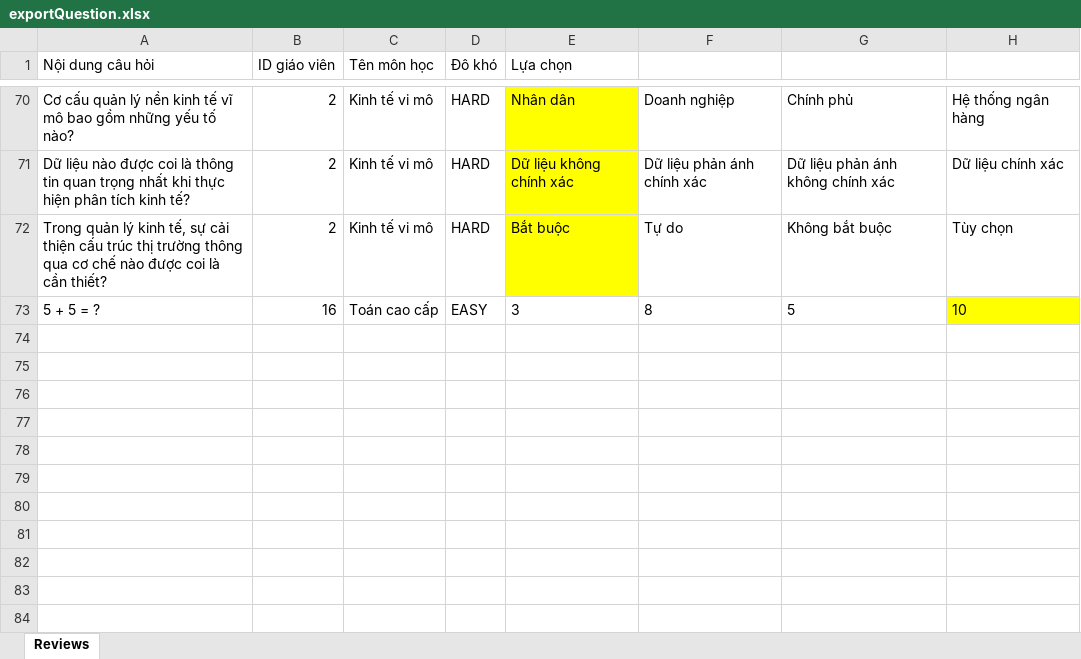
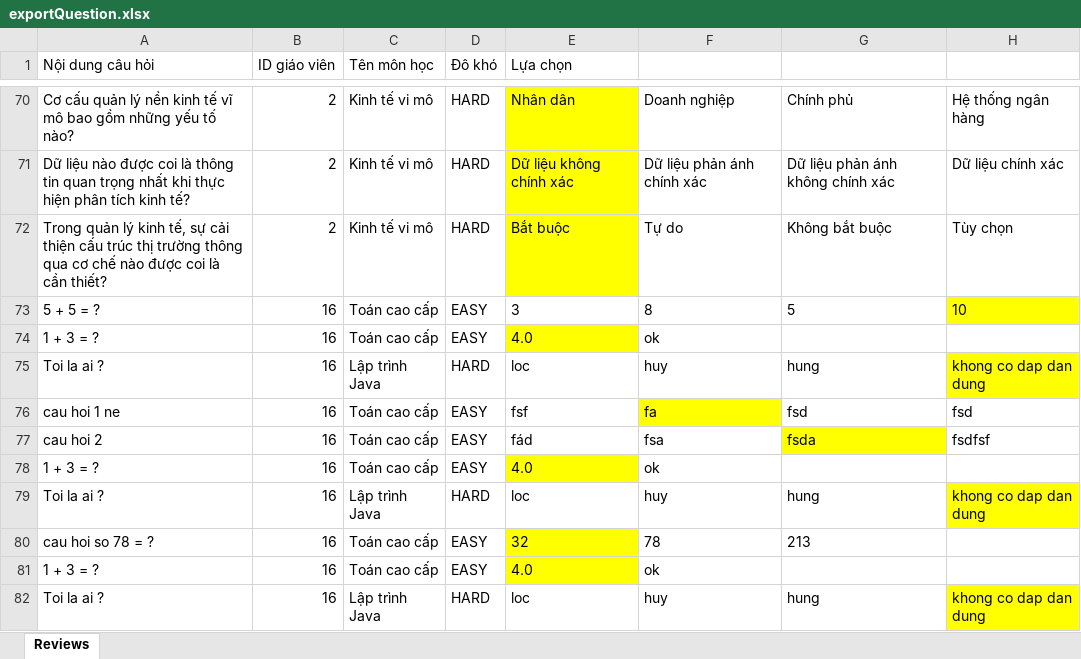
Before and after one commit to LocNguyenSGU/SGU-Test, an Excel workbook: src/main/webapp/exportExcel/exportQuestion.xlsx, sheet Reviews, drawn as a sheet; only a part is shown, gaps mark what is left out; values as stored, in another font and other column widths than the file's, no borders; the diff names each change by its address in the sheet, - before the commit and + after, or states it on an @@ line.

```diff
--- a/src/main/webapp/exportExcel/exportQuestion.xlsx (sheet Reviews)
+++ b/src/main/webapp/exportExcel/exportQuestion.xlsx (sheet Reviews)
+row 74: 1 + 3 = ? | 16 | Toán cao cấp | EASY | 4.0 | ok
+row 75: Toi la ai ? | 16 | Lập trình Java | HARD | loc | huy | hung | khong co dap dan dung
+row 76: cau hoi 1 ne | 16 | Toán cao cấp | EASY | fsf | fa | fsd | fsd
+row 77: cau hoi 2 | 16 | Toán cao cấp | EASY | fád | fsa | fsda | fsdfsf
+row 78: 1 + 3 = ? | 16 | Toán cao cấp | EASY | 4.0 | ok
+row 79: Toi la ai ? | 16 | Lập trình Java | HARD | loc | huy | hung | khong co dap dan dung
+row 80: cau hoi so 78 = ? | 16 | Toán cao cấp | EASY | 32 | 78 | 213
+row 81: 1 + 3 = ? | 16 | Toán cao cấp | EASY | 4.0 | ok
+row 82: Toi la ai ? | 16 | Lập trình Java | HARD | loc | huy | hung | khong co dap dan dung
```
Also changed, not shown: 4 other files.
